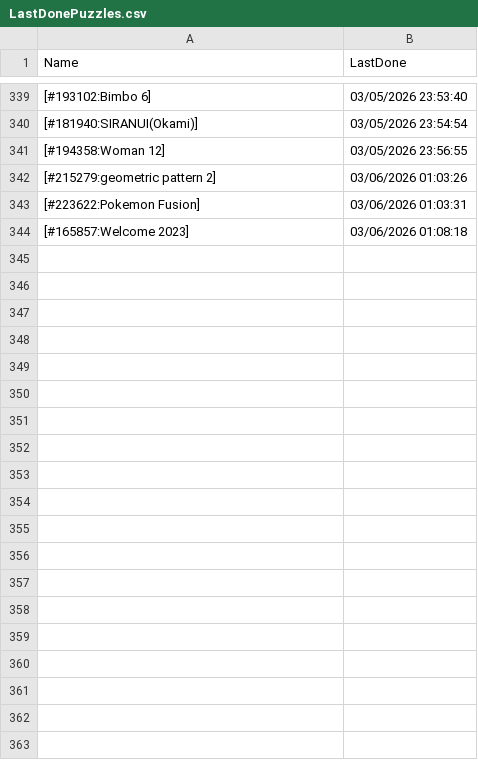
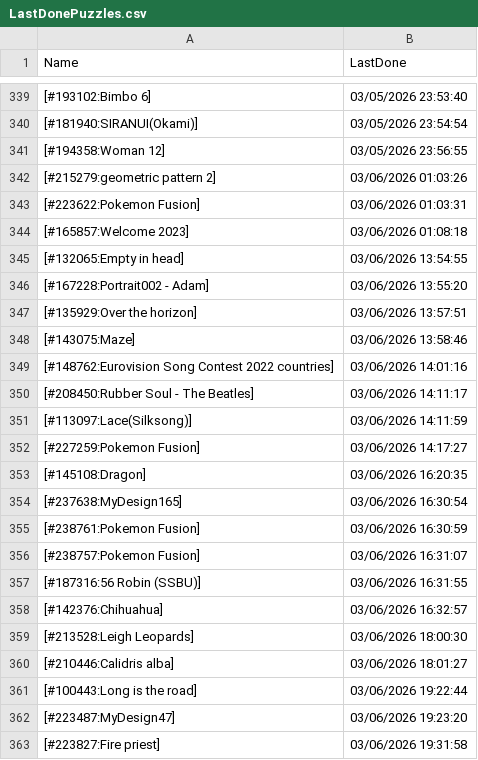
Before and after one commit to pifopi/BestNonogram, a CSV file: config/LastDonePuzzles.csv, drawn as a sheet; only a part is shown, gaps mark what is left out; the diff covers the shown part only.

Commit message:
Add new completed puzzles to LastDonePuzzles.csv

```diff
--- a/config/LastDonePuzzles.csv
+++ b/config/LastDonePuzzles.csv
@@ -344 +344,20 @@ Name,LastDone
 [#165857:Welcome 2023],03/06/2026 01:08:18
+[#132065:Empty in head],03/06/2026 13:54:55
+[#167228:Portrait002 - Adam],03/06/2026 13:55:20
+[#135929:Over the horizon],03/06/2026 13:57:51
+[#143075:Maze],03/06/2026 13:58:46
+[#148762:Eurovision Song Contest 2022 countries],03/06/2026 14:01:16
+[#208450:Rubber Soul - The Beatles],03/06/2026 14:11:17
+[#113097:Lace(Silksong)],03/06/2026 14:11:59
+[#227259:Pokemon Fusion],03/06/2026 14:17:27
+[#145108:Dragon],03/06/2026 16:20:35
+[#237638:MyDesign165],03/06/2026 16:30:54
+[#238761:Pokemon Fusion],03/06/2026 16:30:59
+[#238757:Pokemon Fusion],03/06/2026 16:31:07
+[#187316:56 Robin (SSBU)],03/06/2026 16:31:55
+[#142376:Chihuahua],03/06/2026 16:32:57
+[#213528:Leigh Leopards],03/06/2026 18:00:30
+[#210446:Calidris alba],03/06/2026 18:01:27
+[#100443:Long is the road],03/06/2026 19:22:44
+[#223487:MyDesign47],03/06/2026 19:23:20
+[#223827:Fire priest],03/06/2026 19:31:58
```
Also changed, not shown: 16 added rows elsewhere in this file.
